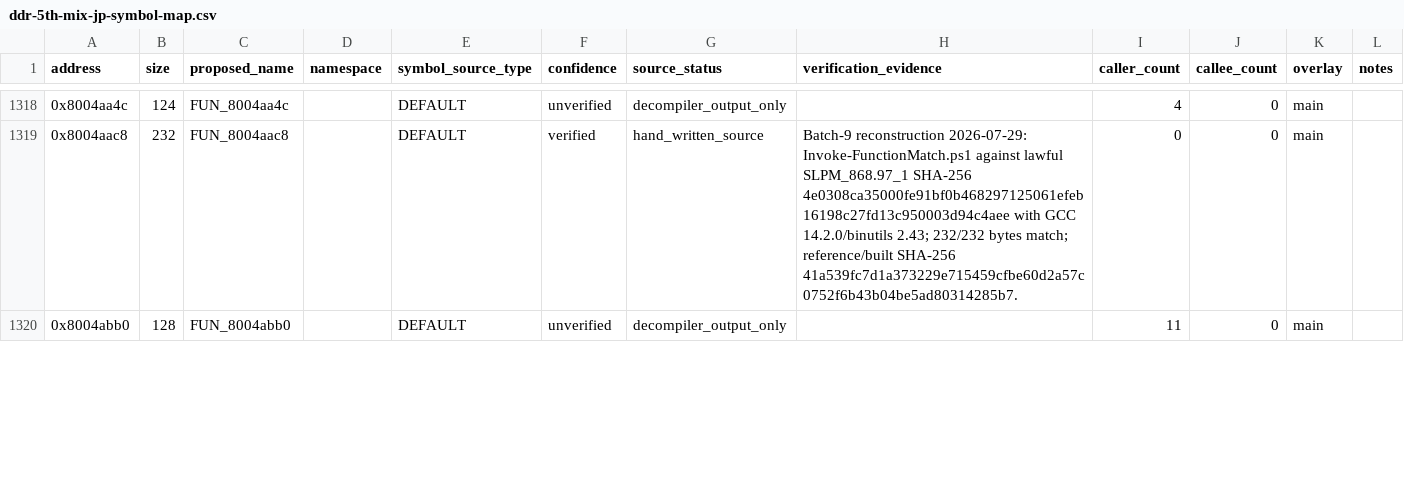
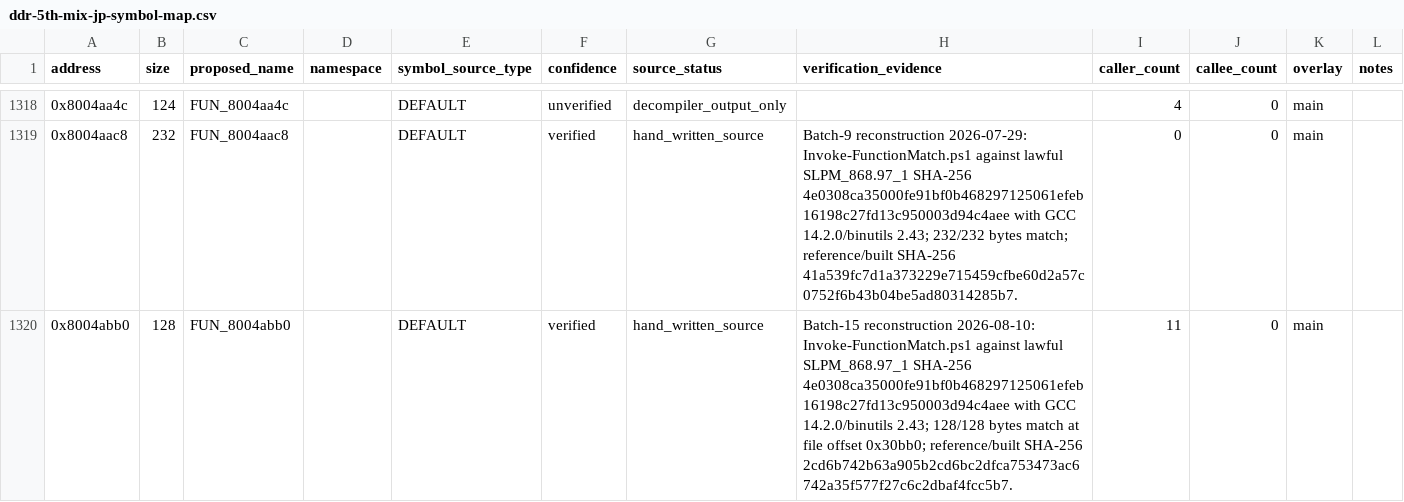
Before and after one commit to RieLoveChan/RiePS1, a CSV file: docs/games/ddr-5th-mix-jp-symbol-map.csv, drawn as a sheet; only a part is shown, gaps mark what is left out; the diff covers the shown part only.

Commit message:
Match four DDR5 stack-table, conditional-store, and distance helpers
Add FUN_800497c4, FUN_8004abb0, FUN_8004ac30, and FUN_80060e30 (128 bytes
each) to src/ddr5thmix/LibrarySignatureBatch9.s with manifest entries,
byte-verified via Invoke-FunctionMatch.ps1 against lawful SLPM_868.97_1
SHA-256 4e0308ca35000fe91bf0b468297125061efeb16198c27fd13c950003d94c4aee
using GCC 14.2.0/binutils 2.43 (full byte match, equal reference/built
hashes, file offsets 0x2f7c4/0x30bb0/0x30c30/0x46e30). Promoted the four
symbol-map rows to verified and logged the unit in docs/log.md.

```diff
--- a/docs/games/ddr-5th-mix-jp-symbol-map.csv
+++ b/docs/games/ddr-5th-mix-jp-symbol-map.csv
@@ -1319,2 +1319,2 @@ address,size,proposed_name,namespace,symbol_source_type,confidence,source_status
 0x8004aac8,232,FUN_8004aac8,,DEFAULT,verified,hand_written_source,"Batch-9 reconstruction 2026-07-29: Invoke-FunctionMatch.ps1 against lawful SLPM_868.97_1 SHA-256 4e0308ca35000fe91bf0b468297125061efeb16198c27fd13c950003d94c4aee with GCC 14.2.0/binutils 2.43; 232/232 bytes match; reference/built SHA-256 41a539fc7d1a373229e715459cfbe60d2a57c0752f6b43b04be5ad80314285b7.",0,0,main,
-0x8004abb0,128,FUN_8004abb0,,DEFAULT,unverified,decompiler_output_only,,11,0,main,
+0x8004abb0,128,FUN_8004abb0,,DEFAULT,verified,hand_written_source,"Batch-15 reconstruction 2026-08-10: Invoke-FunctionMatch.ps1 against lawful SLPM_868.97_1 SHA-256 4e0308ca35000fe91bf0b468297125061efeb16198c27fd13c950003d94c4aee with GCC 14.2.0/binutils 2.43; 128/128 bytes match at file offset 0x30bb0; reference/built SHA-256 2cd6b742b63a905b2cd6bc2dfca753473ac6742a35f577f27c6c2dbaf4fcc5b7.",11,0,main,
```
Also changed, not shown: 9 edited cells elsewhere in this file, 3 other files.
